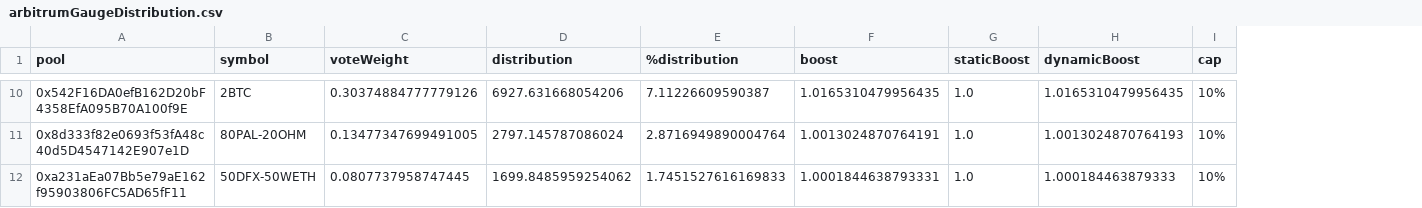
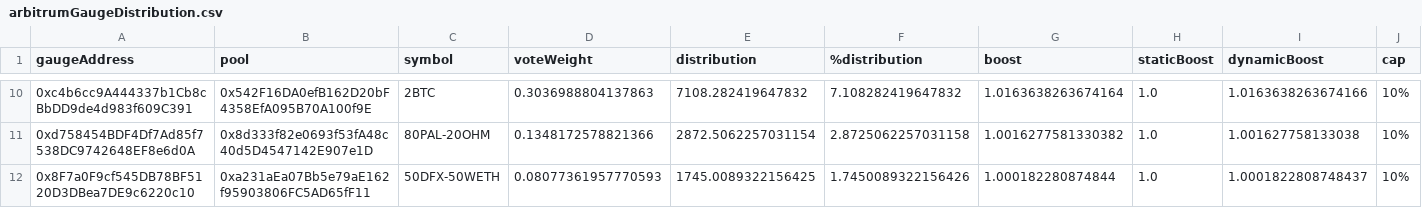
Before and after one commit to BalancerMaxis/data_automation, a CSV file: data/arbitrumGaugeDistribution.csv, drawn as a sheet; only a part is shown, gaps mark what is left out; addresses are those after the commit; the diff covers the shown part only; the diff names each change by its address in the sheet, - before the commit and + after, or states it on an @@ line.

Commit message:
feat: dumping gauges into the json

```diff
--- a/data/arbitrumGaugeDistribution.csv
+++ b/data/arbitrumGaugeDistribution.csv
+column A (gaugeAddress), rows 10-12: 0xc4b6cc9A444337b1Cb8cBbDD9de4d983f609C391 | 0xd758454BDF4Df7Ad85f7538DC9742648EF8e6d0A | 0x8F7a0F9cf545DB78BF5120D3DBea7DE9c6220c10
-D10 (voteWeight): 0.30374884777779126
+D10 (voteWeight): 0.3036988804137863
-E10 (distribution): 6927.631668054206
+E10 (distribution): 7108.282419647832
-F10 (%distribution): 7.11226609590387
+F10 (%distribution): 7.108282419647832
-G10 (boost): 1.0165310479956435
+G10 (boost): 1.0163638263674164
-I10 (dynamicBoost): 1.0165310479956435
+I10 (dynamicBoost): 1.0163638263674166
-D11 (voteWeight): 0.13477347699491005
+D11 (voteWeight): 0.1348172578821366
-E11 (distribution): 2797.145787086024
+E11 (distribution): 2872.5062257031154
-F11 (%distribution): 2.8716949890004764
+F11 (%distribution): 2.8725062257031158
-G11 (boost): 1.0013024870764191
+G11 (boost): 1.0016277581330382
-I11 (dynamicBoost): 1.0013024870764193
+I11 (dynamicBoost): 1.001627758133038
-D12 (voteWeight): 0.0807737958747445
+D12 (voteWeight): 0.08077361957770593
-E12 (distribution): 1699.8485959254062
+E12 (distribution): 1745.0089322156425
-F12 (%distribution): 1.7451527616169833
+F12 (%distribution): 1.7450089322156426
-G12 (boost): 1.0001844638793331
+G12 (boost): 1.000182280874844
-I12 (dynamicBoost): 1.000184463879333
+I12 (dynamicBoost): 1.0001822808748437
```
Also changed, not shown: 34 edited cells elsewhere in this file, 4 other files.
